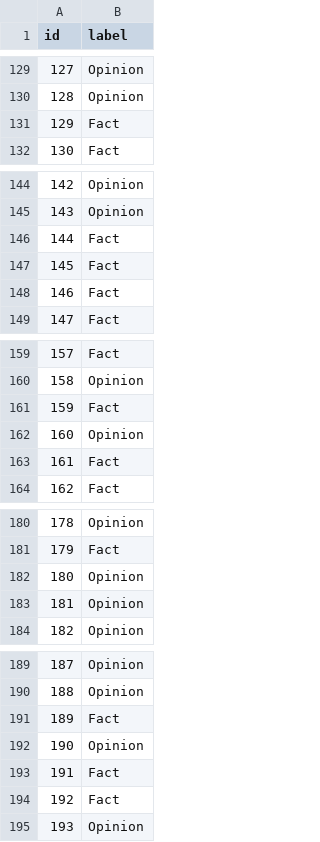
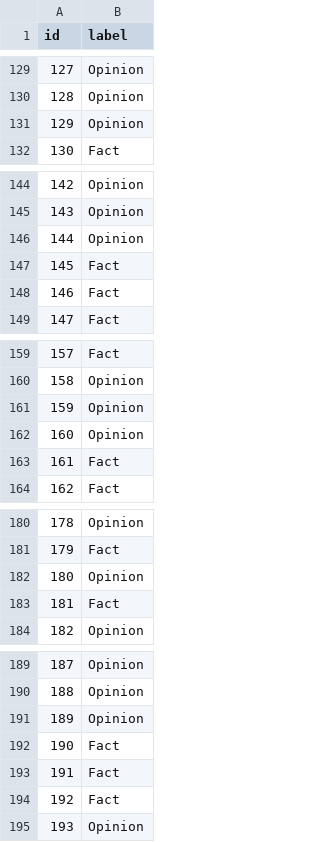
Before and after one commit to CanDuyar/NLP_project, a CSV file: results/group55_classifications_1.csv, drawn as a sheet; only a part is shown, gaps mark what is left out; the diff covers the shown part only.

```diff
--- a/results/group55_classifications_1.csv
+++ b/results/group55_classifications_1.csv
@@ -130,3 +130,3 @@ id,label
 128,Opinion
-129,Fact
+129,Opinion
 130,Fact
@@ -145,3 +145,3 @@ id,label
 143,Opinion
-144,Fact
+144,Opinion
 145,Fact
@@ -160,3 +160,3 @@ id,label
 158,Opinion
-159,Fact
+159,Opinion
 160,Opinion
@@ -182,3 +182,3 @@ id,label
 180,Opinion
-181,Opinion
+181,Fact
 182,Opinion
@@ -190,4 +190,4 @@ id,label
 188,Opinion
-189,Fact
-190,Opinion
+189,Opinion
+190,Fact
 191,Fact
```
Also changed, not shown: 1 edited cell elsewhere in this file, results/group55_classifications_2.csv, 20 other files.
